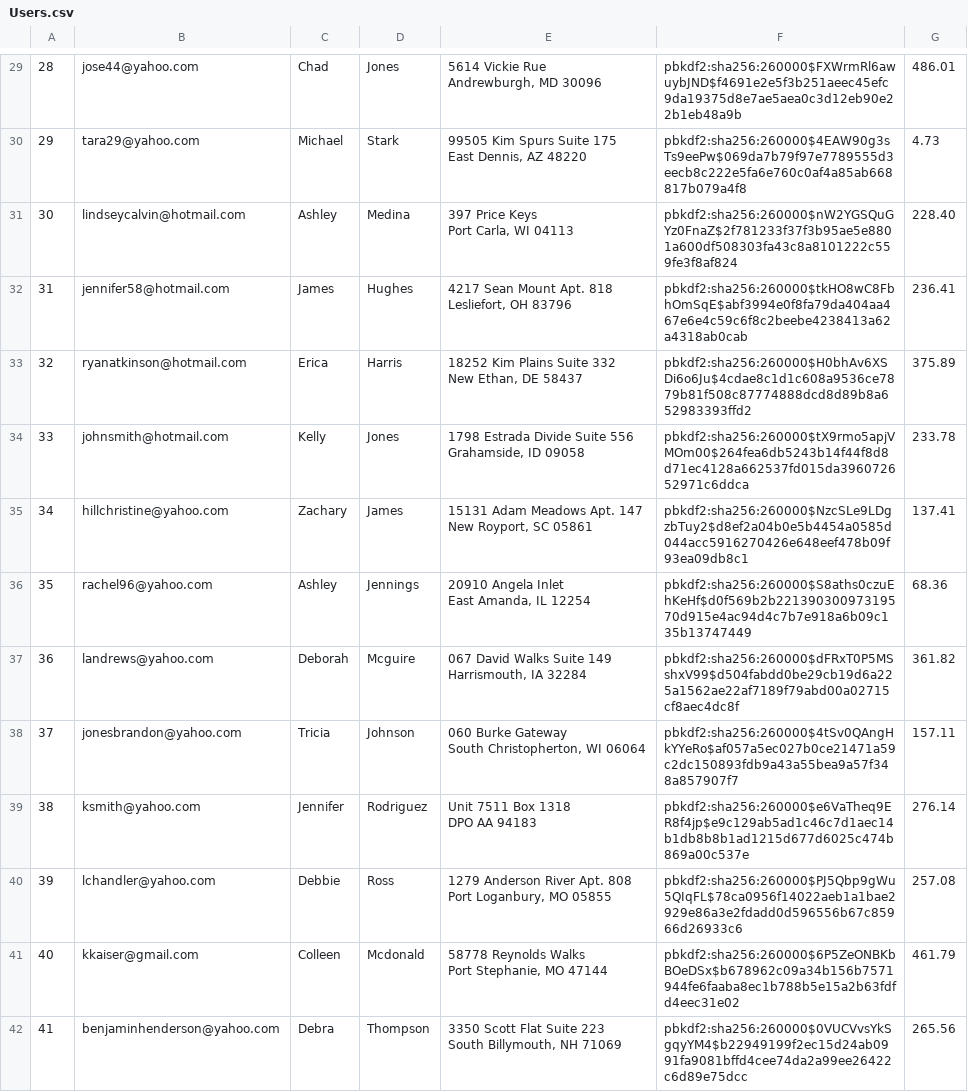
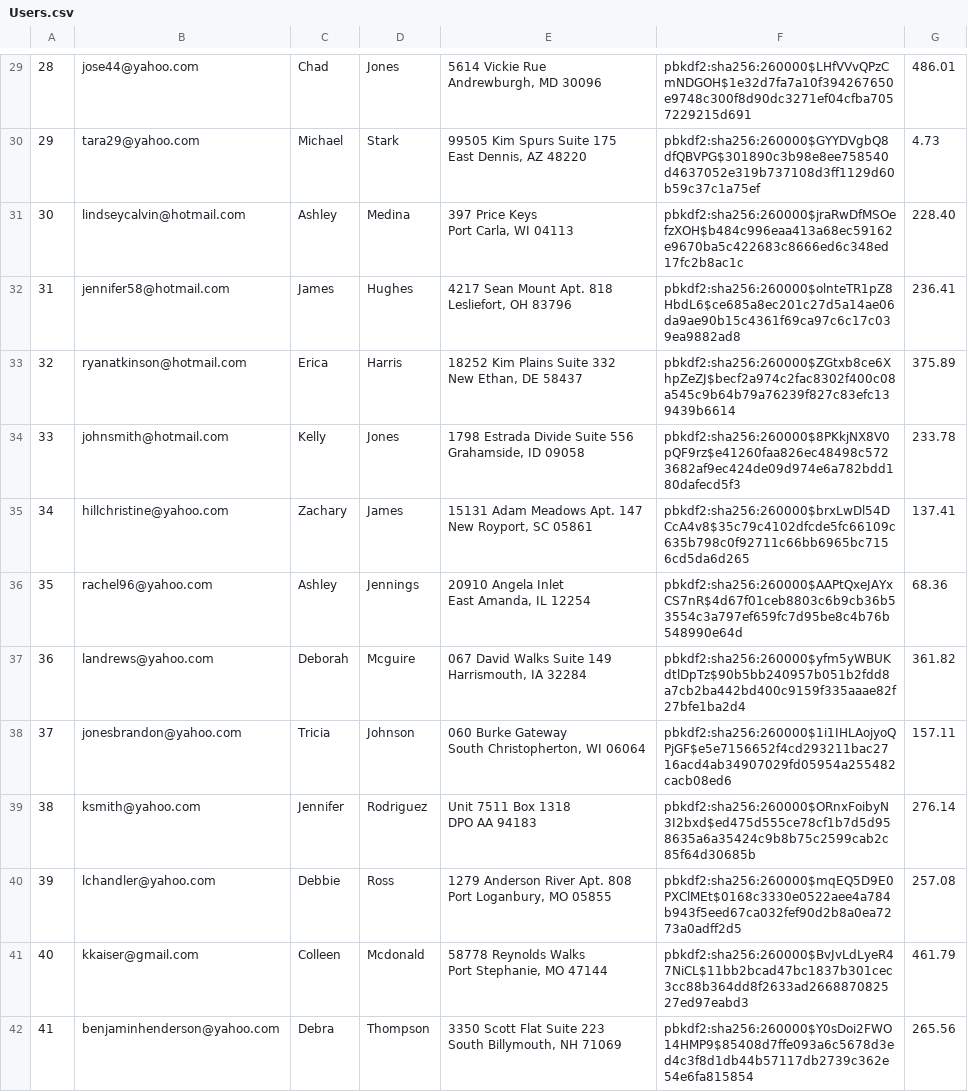
Before and after one commit to JerryXin2/Mini-Amazon, a CSV file: db/generated/Users.csv, drawn as a sheet; only a part is shown, gaps mark what is left out; the diff covers the shown part only; the diff names each change by its address in the sheet, - before the commit and + after, or states it on an @@ line.

```diff
--- a/db/generated/Users.csv
+++ b/db/generated/Users.csv
-F29: pbkdf2:sha256:260000$FXWrmRl6awuybJND$f4691e2e5f3b251aeec45efc9da19375d8e7ae5aea0c3d12eb90e22b1eb48a9b
+F29: pbkdf2:sha256:260000$LHfVVvQPzCmNDGOH$1e32d7fa7a10f394267650e9748c300f8d90dc3271ef04cfba7057229215d691
-F30: pbkdf2:sha256:260000$4EAW90g3sTs9eePw$069da7b79f97e7789555d3eecb8c222e5fa6e760c0af4a85ab668817b079a4f8
+F30: pbkdf2:sha256:260000$GYYDVgbQ8dfQBVPG$301890c3b98e8ee758540d4637052e319b737108d3ff1129d60b59c37c1a75ef
-F31: pbkdf2:sha256:260000$nW2YGSQuGYz0FnaZ$2f781233f37f3b95ae5e8801a600df508303fa43c8a8101222c559fe3f8af824
+F31: pbkdf2:sha256:260000$jraRwDfMSOefzXOH$b484c996eaa413a68ec59162e9670ba5c422683c8666ed6c348ed17fc2b8ac1c
-F32: pbkdf2:sha256:260000$tkHO8wC8FbhOmSqE$abf3994e0f8fa79da404aa467e6e4c59c6f8c2beebe4238413a62a4318ab0cab
+F32: pbkdf2:sha256:260000$olnteTR1pZ8HbdL6$ce685a8ec201c27d5a14ae06da9ae90b15c4361f69ca97c6c17c039ea9882ad8
-F33: pbkdf2:sha256:260000$H0bhAv6XSDi6o6Ju$4cdae8c1d1c608a9536ce7879b81f508c87774888dcd8d89b8a652983393ffd2
+F33: pbkdf2:sha256:260000$ZGtxb8ce6XhpZeZJ$becf2a974c2fac8302f400c08a545c9b64b79a76239f827c83efc139439b6614
-F34: pbkdf2:sha256:260000$tX9rmo5apjVMOm00$264fea6db5243b14f44f8d8d71ec4128a662537fd015da396072652971c6ddca
+F34: pbkdf2:sha256:260000$8PKkjNX8V0pQF9rz$e41260faa826ec48498c5723682af9ec424de09d974e6a782bdd180dafecd5f3
-F35: pbkdf2:sha256:260000$NzcSLe9LDgzbTuy2$d8ef2a04b0e5b4454a0585d044acc5916270426e648eef478b09f93ea09db8c1
+F35: pbkdf2:sha256:260000$brxLwDl54DCcA4v8$35c79c4102dfcde5fc66109c635b798c0f92711c66bb6965bc7156cd5da6d265
-F36: pbkdf2:sha256:260000$S8aths0czuEhKeHf$d0f569b2b22139030097319570d915e4ac94d4c7b7e918a6b09c135b13747449
+F36: pbkdf2:sha256:260000$AAPtQxeJAYxCS7nR$4d67f01ceb8803c6b9cb36b53554c3a797ef659fc7d95be8c4b76b548990e64d
-F37: pbkdf2:sha256:260000$dFRxT0P5MSshxV99$d504fabdd0be29cb19d6a225a1562ae22af7189f79abd00a02715cf8aec4dc8f
+F37: pbkdf2:sha256:260000$yfm5yWBUKdtlDpTz$90b5bb240957b051b2fdd8a7cb2ba442bd400c9159f335aaae82f27bfe1ba2d4
-F38: pbkdf2:sha256:260000$4tSv0QAngHkYYeRo$af057a5ec027b0ce21471a59c2dc150893fdb9a43a55bea9a57f348a857907f7
+F38: pbkdf2:sha256:260000$1i1IHLAojyoQPjGF$e5e7156652f4cd293211bac2716acd4ab34907029fd05954a255482cacb08ed6
-F39: pbkdf2:sha256:260000$e6VaTheq9ER8f4jp$e9c129ab5ad1c46c7d1aec14b1db8b8b1ad1215d677d6025c474b869a00c537e
+F39: pbkdf2:sha256:260000$ORnxFoibyN3I2bxd$ed475d555ce78cf1b7d5d958635a6a35424c9b8b75c2599cab2c85f64d30685b
-F40: pbkdf2:sha256:260000$PJ5Qbp9gWu5QIqFL$78ca0956f14022aeb1a1bae2929e86a3e2fdadd0d596556b67c85966d26933c6
+F40: pbkdf2:sha256:260000$mqEQ5D9E0PXClMEt$0168c3330e0522aee4a784b943f5eed67ca032fef90d2b8a0ea7273a0adff2d5
-F41: pbkdf2:sha256:260000$6P5ZeONBKbBOeDSx$b678962c09a34b156b7571944fe6faaba8ec1b788b5e15a2b63fdfd4eec31e02
+F41: pbkdf2:sha256:260000$BvJvLdLyeR47NiCL$11bb2bcad47bc1837b301cec3cc88b364dd8f2633ad266887082527ed97eabd3
-F42: pbkdf2:sha256:260000$0VUCVvsYkSgqyYM4$b22949199f2ec15d24ab0991fa9081bffd4cee74da2a99ee26422c6d89e75dcc
+F42: pbkdf2:sha256:260000$Y0sDoi2FWO14HMP9$85408d7ffe093a6c5678d3ed4c3f8d1db44b57117db2739c362e54e6fa815854
```
Also changed, not shown: 186 edited cells elsewhere in this file, db/generated/Carts.csv, db/generated/Product_Reviews.csv, 11 other files.
